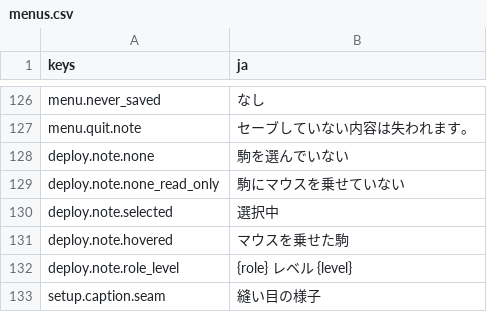
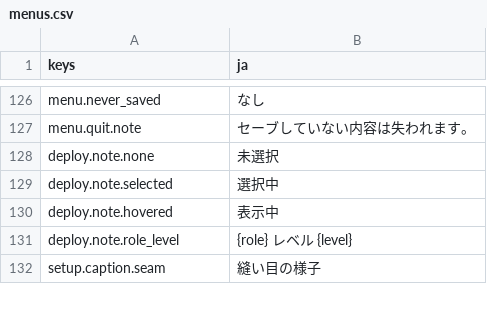
Before and after one commit to mattyan1053/pj-legion, a CSV file: game/text/menus.csv, drawn as a sheet; only a part is shown, gaps mark what is left out.

```diff
--- a/game/text/menus.csv
+++ b/game/text/menus.csv
@@ -127,6 +127,5 @@ menu.never_saved,なし
 menu.quit.note,セーブしていない内容は失われます。
-deploy.note.none,駒を選んでいない
-deploy.note.none_read_only,駒にマウスを乗せていない
+deploy.note.none,未選択
 deploy.note.selected,選択中
-deploy.note.hovered,マウスを乗せた駒
+deploy.note.hovered,表示中
 deploy.note.role_level,{role}　レベル {level}
```
Also changed, not shown: game/text/battle.csv, game/text/names.csv, 18 other files.
